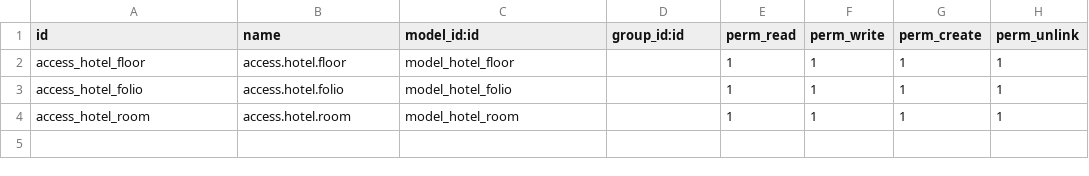
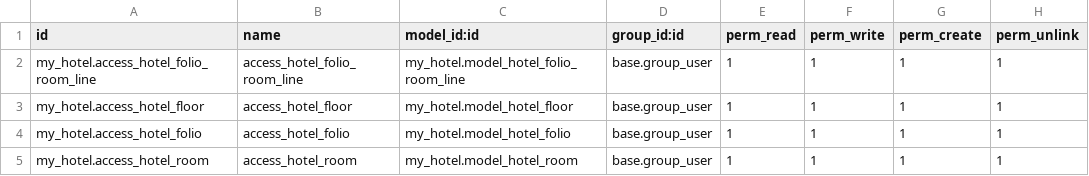
Before and after one commit to dev-floweazy/floweazy_tranning, a CSV file: my_hotel/security/ir.model.access.csv, drawn as a sheet.

```diff
--- a/my_hotel/security/ir.model.access.csv
+++ b/my_hotel/security/ir.model.access.csv
@@ -1,4 +1,5 @@
 id,name,model_id:id,group_id:id,perm_read,perm_write,perm_create,perm_unlink
-access_hotel_floor,access.hotel.floor,model_hotel_floor,,1,1,1,1
-access_hotel_folio,access.hotel.folio,model_hotel_folio,,1,1,1,1
-access_hotel_room,access.hotel.room,model_hotel_room,,1,1,1,1
+my_hotel.access_hotel_folio_room_line,access_hotel_folio_room_line,my_hotel.model_hotel_folio_room_line,base.group_user,1,1,1,1
+my_hotel.access_hotel_floor,access_hotel_floor,my_hotel.model_hotel_floor,base.group_user,1,1,1,1
+my_hotel.access_hotel_folio,access_hotel_folio,my_hotel.model_hotel_folio,base.group_user,1,1,1,1
+my_hotel.access_hotel_room,access_hotel_room,my_hotel.model_hotel_room,base.group_user,1,1,1,1
```
Also changed, not shown: 1 other file.
